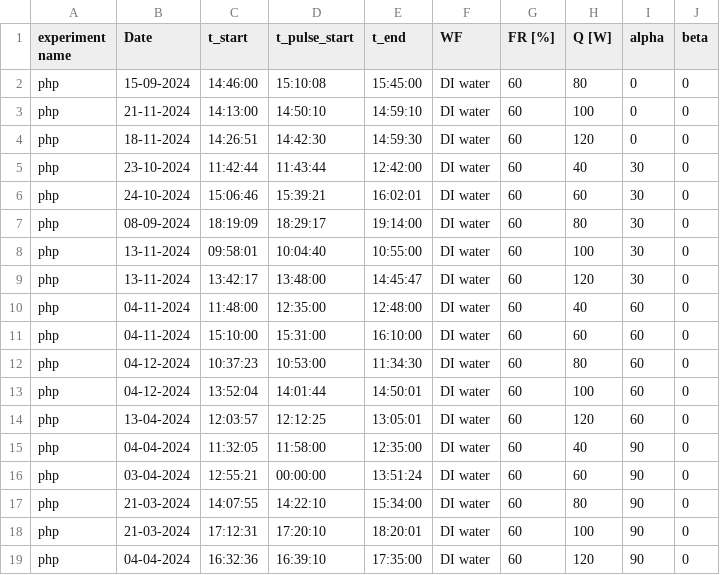
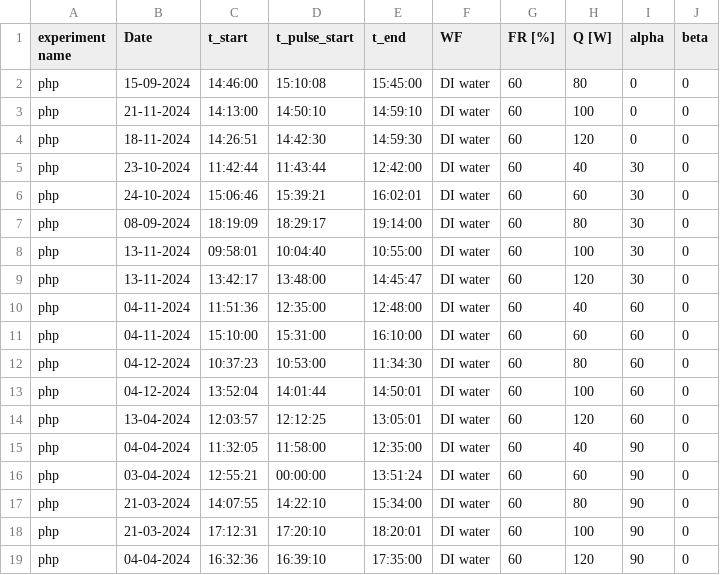
Before and after one commit to kamleshparmar17/Advanced_PulseHeatPipe_krp, a CSV file: data/meta_table_data_5.csv, drawn as a sheet.

Commit message:
meta_table_data_5_1 is updated and proceed

```diff
--- a/data/meta_table_data_5.csv
+++ b/data/meta_table_data_5.csv
@@ -9,3 +9,3 @@ php,13-11-2024,09:58:01,10:04:40,10:55:00,DI water,60,100,30,0
 php,13-11-2024,13:42:17,13:48:00,14:45:47,DI water,60,120,30,0
-php,04-11-2024,11:48:00,12:35:00,12:48:00,DI water,60,40,60,0
+php,04-11-2024,11:51:36,12:35:00,12:48:00,DI water,60,40,60,0
 php,04-11-2024,15:10:00,15:31:00,16:10:00,DI water,60,60,60,0
```
Also changed, not shown: data/meta_table_data_5_3.csv, 31 other files.
